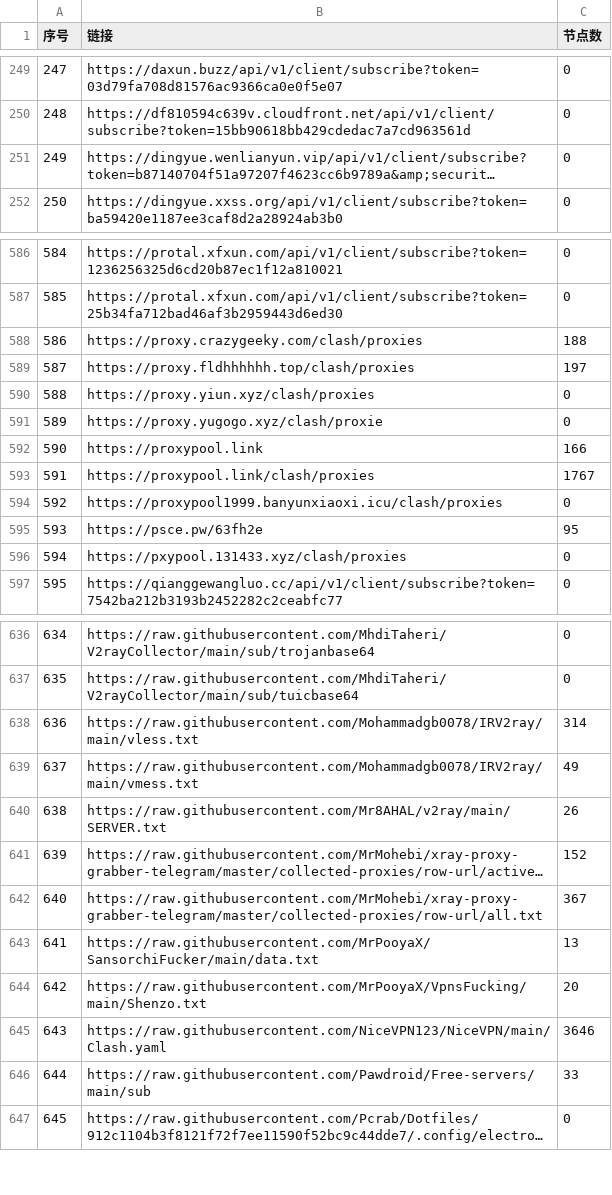
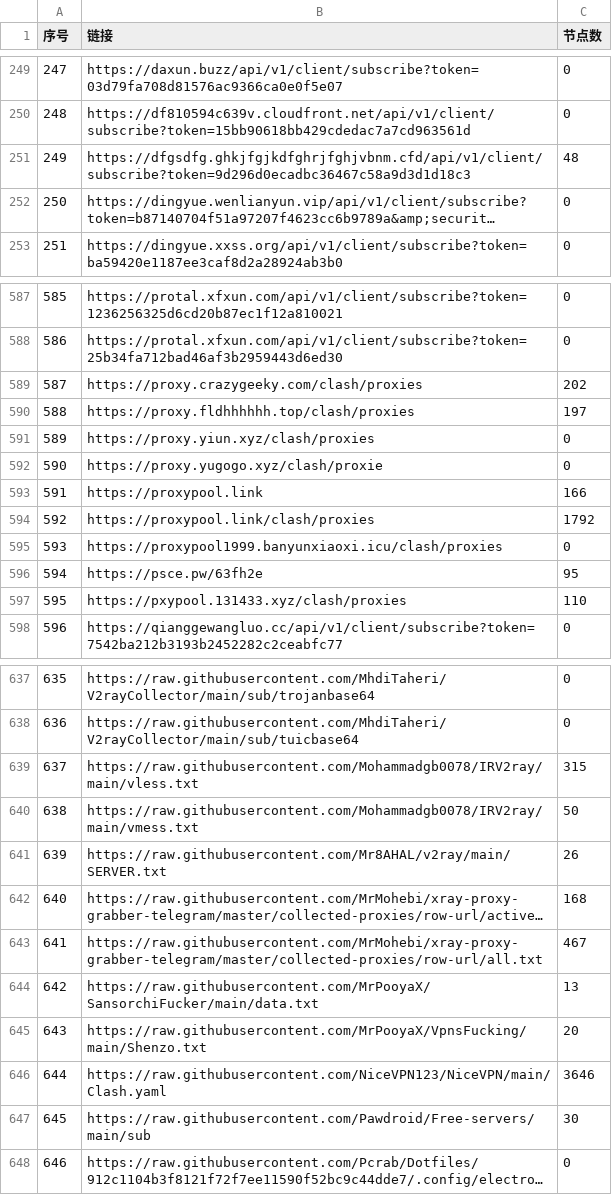
Before and after one commit to PENZA84/AutoMergePublicNodes, a CSV file: list_result.csv, drawn as a sheet; only a part is shown, gaps mark what is left out; long unchanged cells end in …; addresses are those after the commit; the diff covers the shown part only; the diff names each change by its address in the sheet, - before the commit and + after, or states it on an @@ line.

```diff
--- a/list_result.csv
+++ b/list_result.csv
+row 251: 249 | https://dfgsdfg.ghkjfgjkdfghrjfghjvbnm.cfd/api/v1/client/subscribe?token=9d296d0ecadbc36467c58a9d3d1d18c3 | 48
@@ column A (序号) renumbered between rows 252 and 1138 @@
-C589 (节点数): 188
+C589 (节点数): 202
-C594 (节点数): 1767
+C594 (节点数): 1792
-C597 (节点数): 0
+C597 (节点数): 110
-C639 (节点数): 314
+C639 (节点数): 315
-C640 (节点数): 49
+C640 (节点数): 50
-C642 (节点数): 152
+C642 (节点数): 168
-C643 (节点数): 367
+C643 (节点数): 467
-C647 (节点数): 33
+C647 (节点数): 30
```
Also changed, not shown: 46 edited cells elsewhere in this file, 14 other files.
